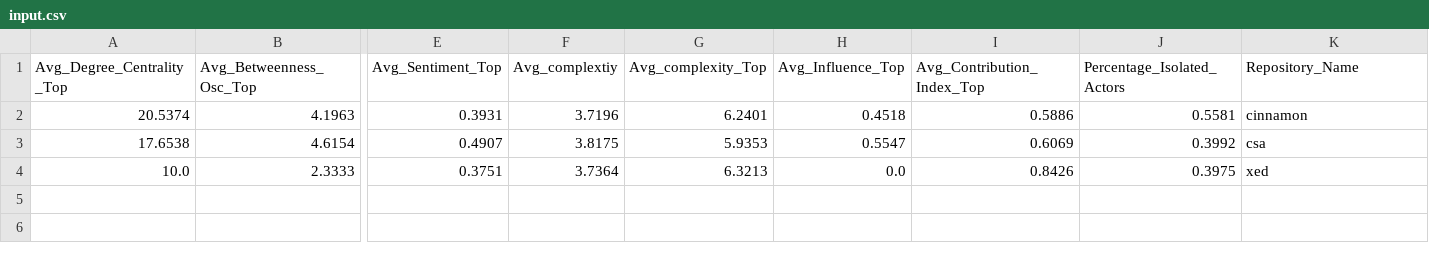
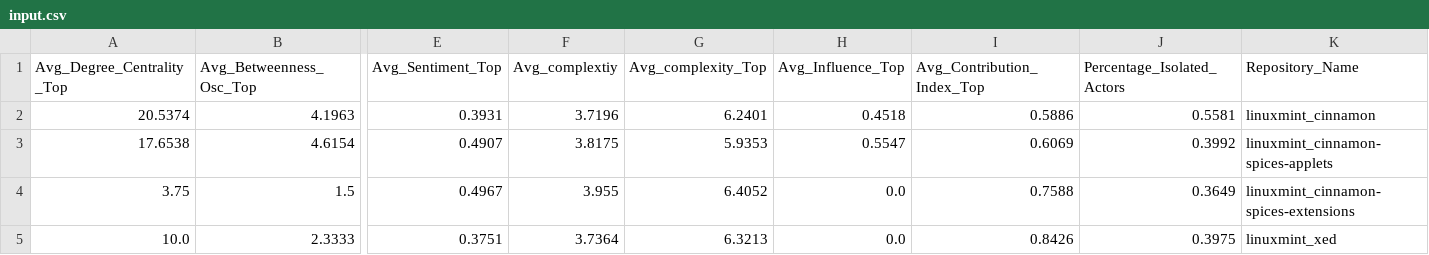
Before and after one commit to icknOrg/condor-ticketboard-analyzer, a CSV file: python_scripts/Regression/input.csv, drawn as a sheet; only a part is shown, gaps mark what is left out; addresses are those after the commit; rows hold the shown columns only; the diff names each change by its address in the sheet, - before the commit and + after, or states it on an @@ line.

```diff
--- a/python_scripts/Regression/input.csv
+++ b/python_scripts/Regression/input.csv
-K2 (Repository_Name): cinnamon
+K2 (Repository_Name): linuxmint_cinnamon
-K3 (Repository_Name): csa
+K3 (Repository_Name): linuxmint_cinnamon-spices-applets
+row 4: 3.75 | 1.5 | 0.4967 | 3.955 | 6.4052 | 0.0 | 0.7588 | 0.3649 | linuxmint_cinnamon-spices-extensions
-K5 (Repository_Name): xed
+K5 (Repository_Name): linuxmint_xed
```
Also changed, not shown: 6 other files.
